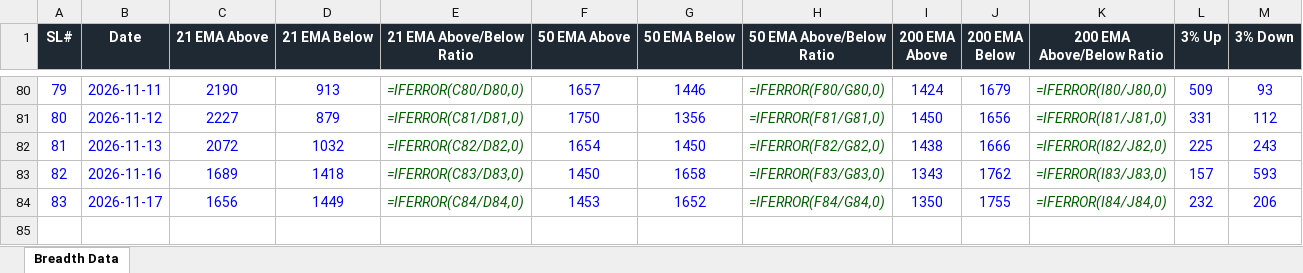
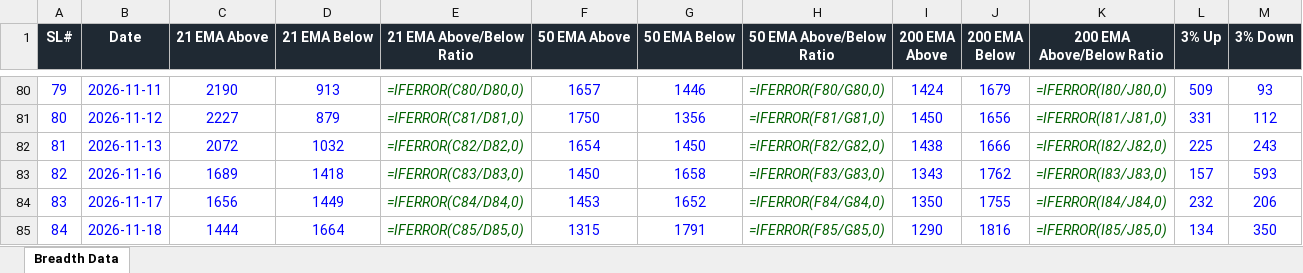
Before and after one commit to roopeshkp1987/MyTradingDashboard, an Excel workbook: data/nse_breadth_data.xlsx, sheet Breadth Data, drawn as a sheet; only a part is shown, gaps mark what is left out; values as stored, in another font and other column widths than the file's, no borders; formulas without a stored value are shown as written; rows hold the shown columns only; the diff names each change by its address in the sheet, - before the commit and + after, or states it on an @@ line.

```diff
--- a/data/nse_breadth_data.xlsx (sheet Breadth Data)
+++ b/data/nse_breadth_data.xlsx (sheet Breadth Data)
+row 85: 84 | 2026-11-18 | 1444 | 1664 | =IFERROR(C85/D85,0) | 1315 | 1791 | =IFERROR(F85/G85,0) | 1290 | 1816 | =IFERROR(I85/J85,0) | 134 | 350
```
